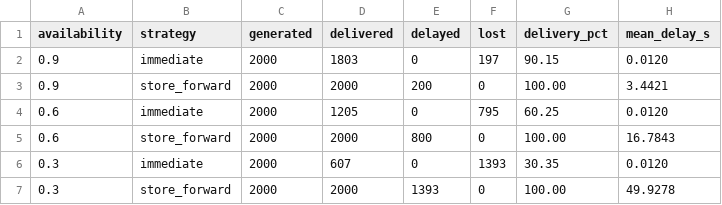
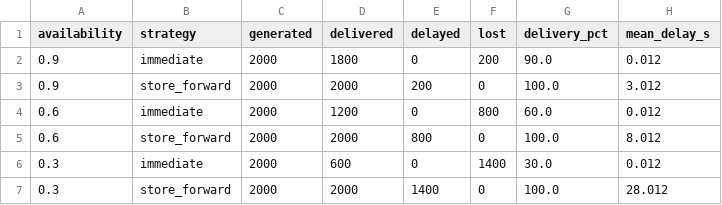
Before and after one commit to Selva4306/ITA-0312-Mobile-Computing, a CSV file: Assignment/Assignment 3/Q1/output.csv, drawn as a sheet.

Commit message:
Make Q1 deterministic output reproducible

```diff
--- a/Assignment/Assignment 3/Q1/output.csv
+++ b/Assignment/Assignment 3/Q1/output.csv
@@ -1,7 +1,7 @@
 availability,strategy,generated,delivered,delayed,lost,delivery_pct,mean_delay_s
-0.9,immediate,2000,1803,0,197,90.15,0.0120
-0.9,store_forward,2000,2000,200,0,100.00,3.4421
-0.6,immediate,2000,1205,0,795,60.25,0.0120
-0.6,store_forward,2000,2000,800,0,100.00,16.7843
-0.3,immediate,2000,607,0,1393,30.35,0.0120
-0.3,store_forward,2000,2000,1393,0,100.00,49.9278
+0.9,immediate,2000,1800,0,200,90.0,0.012
+0.9,store_forward,2000,2000,200,0,100.0,3.012
+0.6,immediate,2000,1200,0,800,60.0,0.012
+0.6,store_forward,2000,2000,800,0,100.0,8.012
+0.3,immediate,2000,600,0,1400,30.0,0.012
+0.3,store_forward,2000,2000,1400,0,100.0,28.012
```
